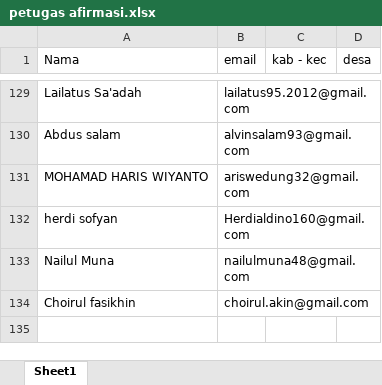
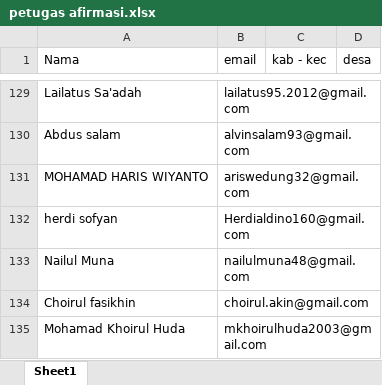
Before and after one commit to muhshi/survey, an Excel workbook: petugas afirmasi.xlsx, sheet Sheet1, drawn as a sheet; only a part is shown, gaps mark what is left out; values as stored, in another font and other column widths than the file's, no borders; the diff names each change by its address in the sheet, - before the commit and + after, or states it on an @@ line.

Commit message:
feat: add Mohamad Khoirul Huda to DB and spreadsheet

```diff
--- a/petugas afirmasi.xlsx (sheet Sheet1)
+++ b/petugas afirmasi.xlsx (sheet Sheet1)
+row 135: Mohamad Khoirul Huda | mkhoirulhuda2003@gmail.com
```
Also changed, not shown: 1 other file.
